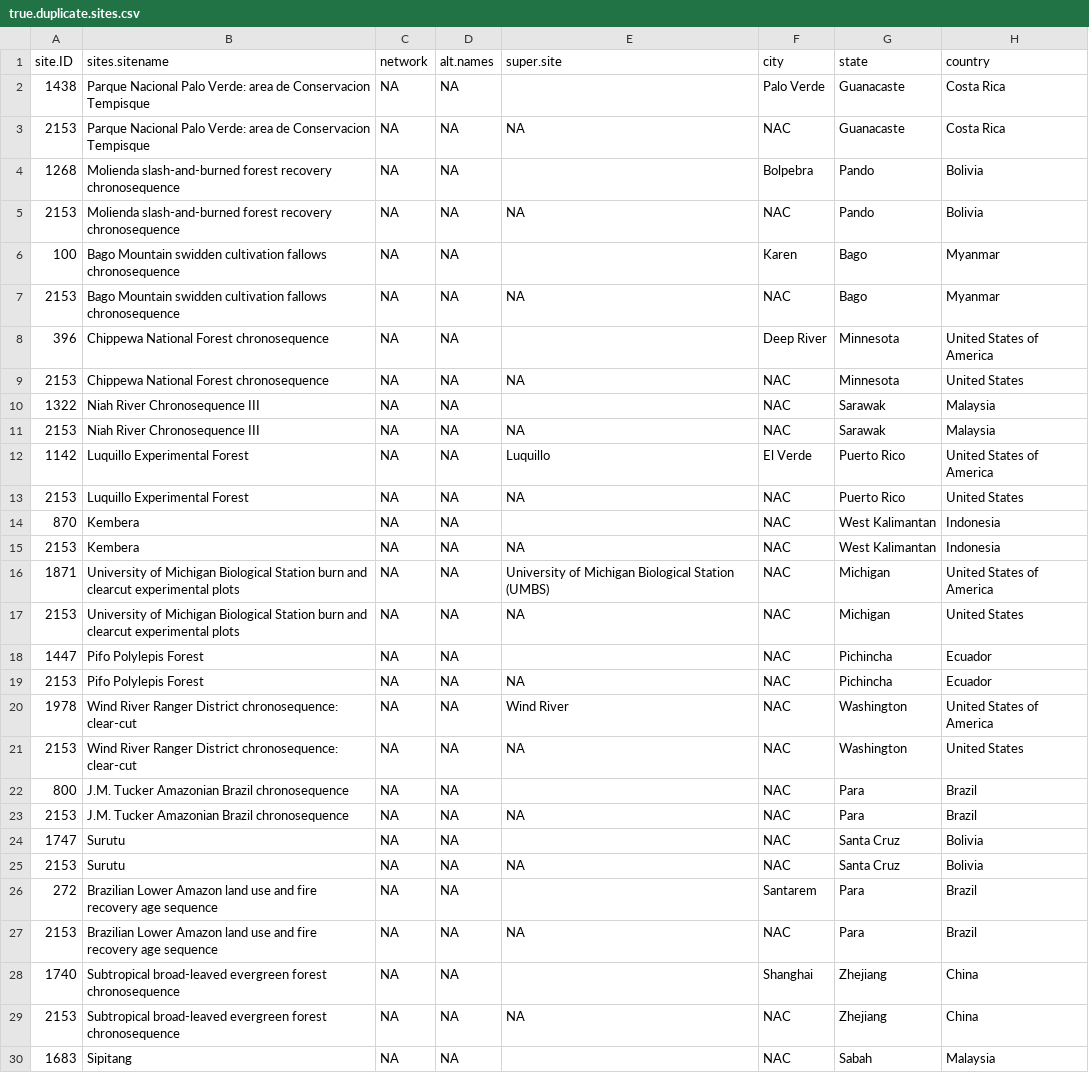
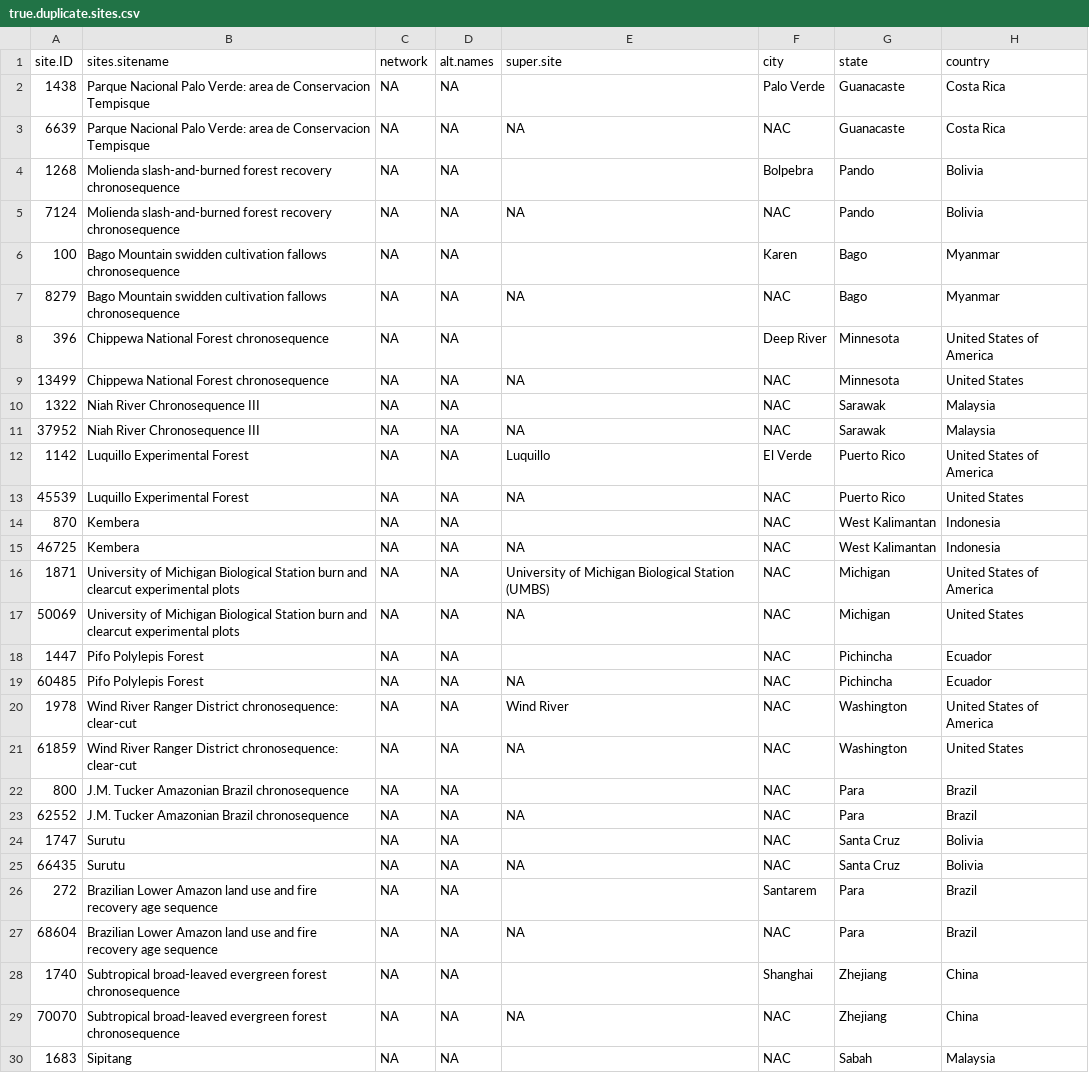
Before and after one commit to forc-db/GROA, a CSV file: new_data/potential_duplicates/true.duplicate.sites.csv, drawn as a sheet; only a part is shown; the diff covers the shown part only; the diff names each change by its address in the sheet, - before the commit and + after, or states it on an @@ line.

```diff
--- a/new_data/potential_duplicates/true.duplicate.sites.csv
+++ b/new_data/potential_duplicates/true.duplicate.sites.csv
-A3 (site.ID): 2153
+A3 (site.ID): 6639
-A5 (site.ID): 2153
+A5 (site.ID): 7124
-A7 (site.ID): 2153
+A7 (site.ID): 8279
-A9 (site.ID): 2153
+A9 (site.ID): 13499
-A11 (site.ID): 2153
+A11 (site.ID): 37952
-A13 (site.ID): 2153
+A13 (site.ID): 45539
-A15 (site.ID): 2153
+A15 (site.ID): 46725
-A17 (site.ID): 2153
+A17 (site.ID): 50069
-A19 (site.ID): 2153
+A19 (site.ID): 60485
-A21 (site.ID): 2153
+A21 (site.ID): 61859
-A23 (site.ID): 2153
+A23 (site.ID): 62552
-A25 (site.ID): 2153
+A25 (site.ID): 66435
-A27 (site.ID): 2153
+A27 (site.ID): 68604
-A29 (site.ID): 2153
+A29 (site.ID): 70070
```
Also changed, not shown: 87 edited cells elsewhere in this file, new_data/potential_duplicates/potential.duplicate.sites.csv.
